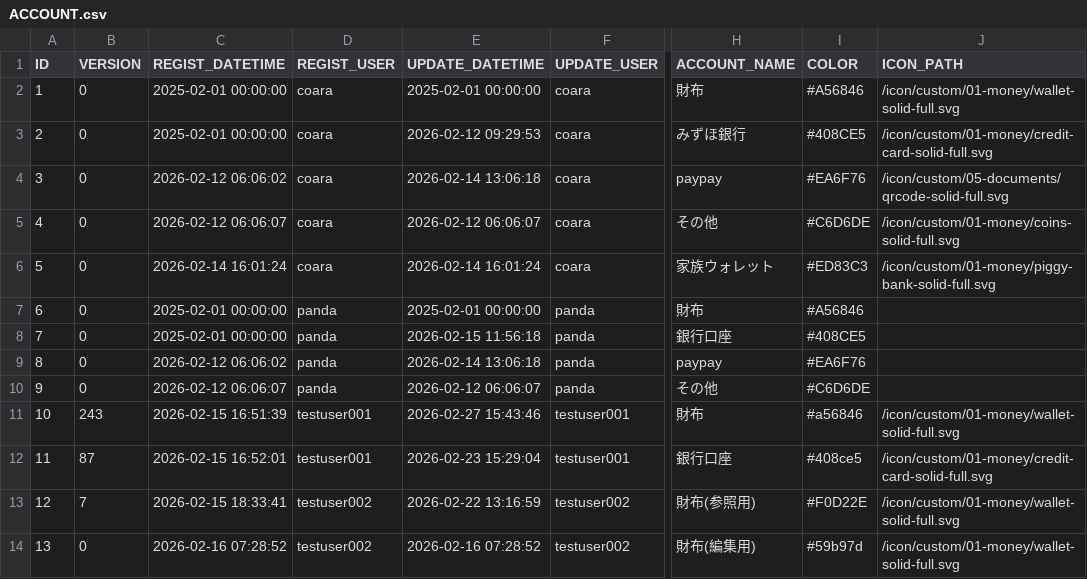
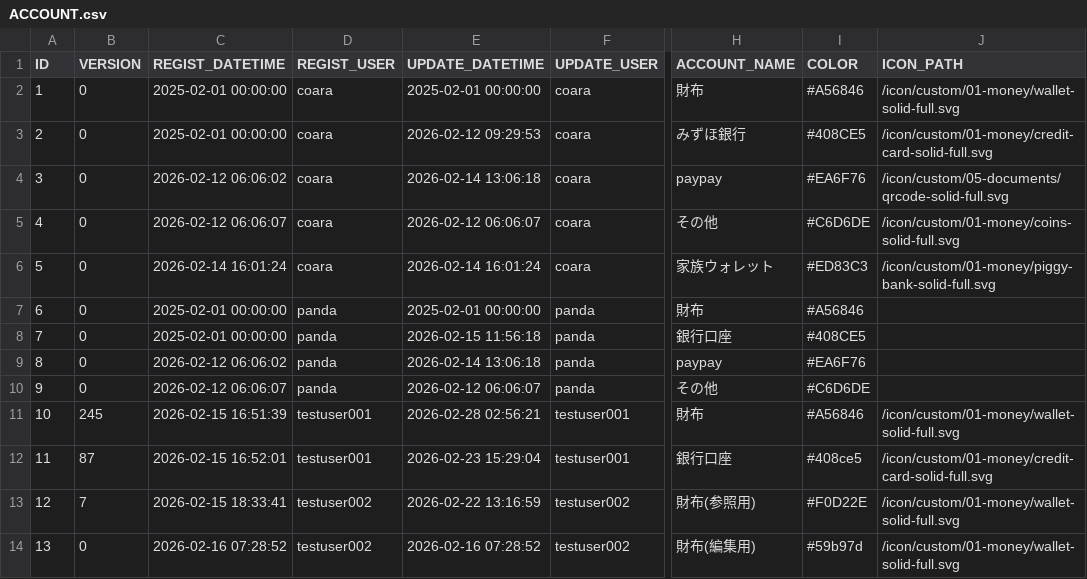
Before and after one commit to ProGTST/LifePlanApp, a CSV file: public/data/ACCOUNT.csv, drawn as a sheet; only a part is shown, gaps mark what is left out; the diff names each change by its address in the sheet, - before the commit and + after, or states it on an @@ line.

```diff
--- a/public/data/ACCOUNT.csv
+++ b/public/data/ACCOUNT.csv
-B11 (VERSION): 243
+B11 (VERSION): 245
-E11 (UPDATE_DATETIME): 2026-02-27 15:43:46
+E11 (UPDATE_DATETIME): 2026-02-28 02:56:21
-I11 (COLOR): #a56846
+I11 (COLOR): #A56846
```
Also changed, not shown: public/data/CATEGORY.csv, public/data/TRANSACTION.csv, 4 other files.
